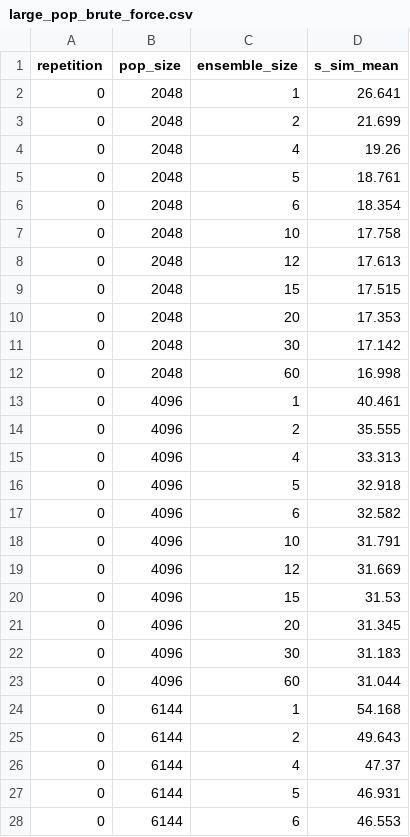
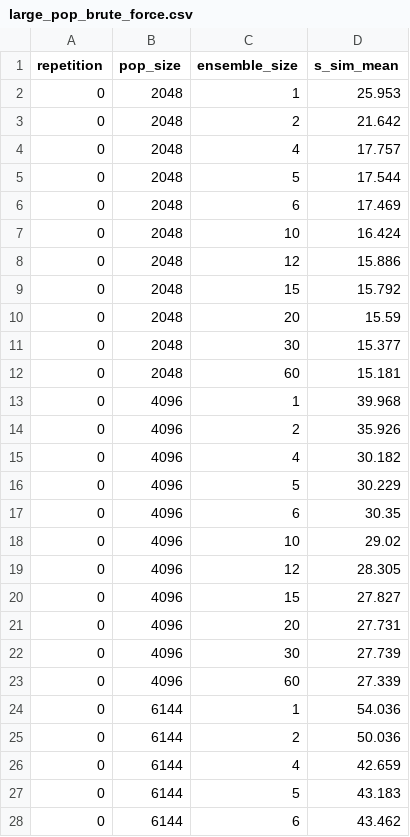
Before and after one commit to FLAMEGPU/FLAMEGPU2-ensemble-benchmark, a CSV file: sample/data/v100-470.82.01/alpha.2-v100-11.0-beltsoff/large_pop_brute_force.csv, drawn as a sheet; only a part is shown; the diff covers the shown part only.

```diff
--- a/sample/data/v100-470.82.01/alpha.2-v100-11.0-beltsoff/large_pop_brute_force.csv
+++ b/sample/data/v100-470.82.01/alpha.2-v100-11.0-beltsoff/large_pop_brute_force.csv
@@ -1,28 +1,28 @@
 repetition,pop_size,ensemble_size,s_sim_mean
-0,2048,1,26.641
-0,2048,2,21.699
-0,2048,4,19.26
-0,2048,5,18.761
-0,2048,6,18.354
-0,2048,10,17.758
-0,2048,12,17.613
-0,2048,15,17.515
-0,2048,20,17.353
-0,2048,30,17.142
-0,2048,60,16.998
-0,4096,1,40.461
-0,4096,2,35.555
-0,4096,4,33.313
-0,4096,5,32.918
-0,4096,6,32.582
-0,4096,10,31.791
-0,4096,12,31.669
-0,4096,15,31.53
-0,4096,20,31.345
-0,4096,30,31.183
-0,4096,60,31.044
-0,6144,1,54.168
-0,6144,2,49.643
-0,6144,4,47.37
-0,6144,5,46.931
-0,6144,6,46.553
+0,2048,1,25.953
+0,2048,2,21.642
+0,2048,4,17.757
+0,2048,5,17.544
+0,2048,6,17.469
+0,2048,10,16.424
+0,2048,12,15.886
+0,2048,15,15.792
+0,2048,20,15.59
+0,2048,30,15.377
+0,2048,60,15.181
+0,4096,1,39.968
+0,4096,2,35.926
+0,4096,4,30.182
+0,4096,5,30.229
+0,4096,6,30.35
+0,4096,10,29.02
+0,4096,12,28.305
+0,4096,15,27.827
+0,4096,20,27.731
+0,4096,30,27.739
+0,4096,60,27.339
+0,6144,1,54.036
+0,6144,2,50.036
+0,6144,4,42.659
+0,6144,5,43.183
+0,6144,6,43.462
```
Also changed, not shown: 105 edited cells elsewhere in this file, sample/data/v100-470.82.01/alpha.2-v100-11.0-beltsoff/large_pop.csv, sample/data/v100-470.82.01/alpha.2-v100-11.0-beltsoff/small_pop.csv, 7 other files.
